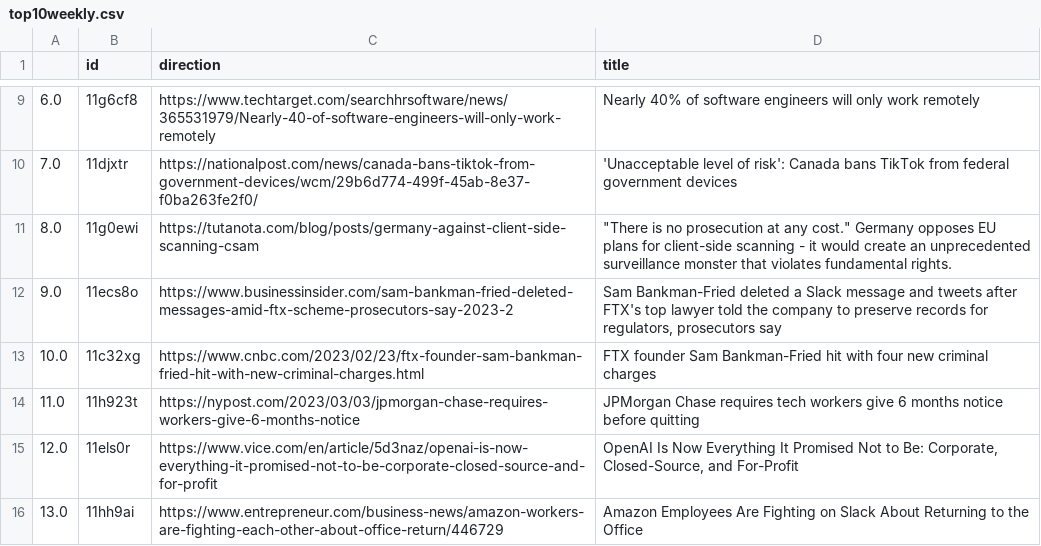
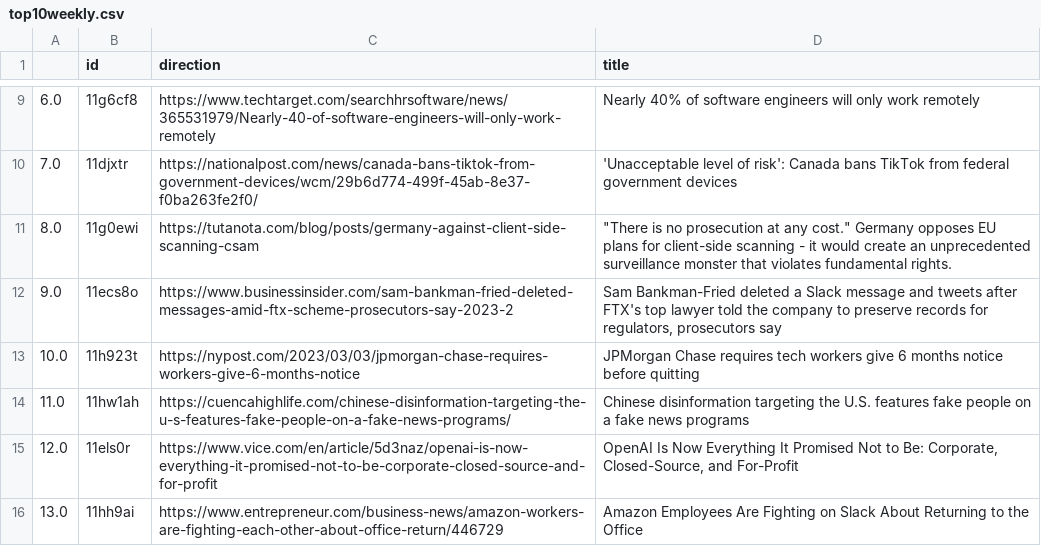
Before and after one commit to jesusyanez/Techline, a CSV file: top10weekly.csv, drawn as a sheet; only a part is shown, gaps mark what is left out.

Commit message:
latest update

```diff
--- a/top10weekly.csv
+++ b/top10weekly.csv
@@ -12,4 +12,4 @@
 9.0,11ecs8o,https://www.businessinsider.com/sam-bankman-fried-deleted-messages-amid-ftx-scheme-prosecutors-say-2023-2,"Sam Bankman-Fried deleted a Slack message and tweets after FTX's top lawyer told the company to preserve records for regulators, prosecutors say"
-10.0,11c32xg,https://www.cnbc.com/2023/02/23/ftx-founder-sam-bankman-fried-hit-with-new-criminal-charges.html,FTX founder Sam Bankman-Fried hit with four new criminal charges
-11.0,11h923t,https://nypost.com/2023/03/03/jpmorgan-chase-requires-workers-give-6-months-notice,JPMorgan Chase requires tech workers give 6 months notice before quitting
+10.0,11h923t,https://nypost.com/2023/03/03/jpmorgan-chase-requires-workers-give-6-months-notice,JPMorgan Chase requires tech workers give 6 months notice before quitting
+11.0,11hw1ah,https://cuencahighlife.com/chinese-disinformation-targeting-the-u-s-features-fake-people-on-a-fake-news-programs/,Chinese disinformation targeting the U.S. features fake people on a fake news programs
 12.0,11els0r,https://www.vice.com/en/article/5d3naz/openai-is-now-everything-it-promised-not-to-be-corporate-closed-source-and-for-profit,"OpenAI Is Now Everything It Promised Not to Be: Corporate, Closed-Source, and For-Profit"
```
